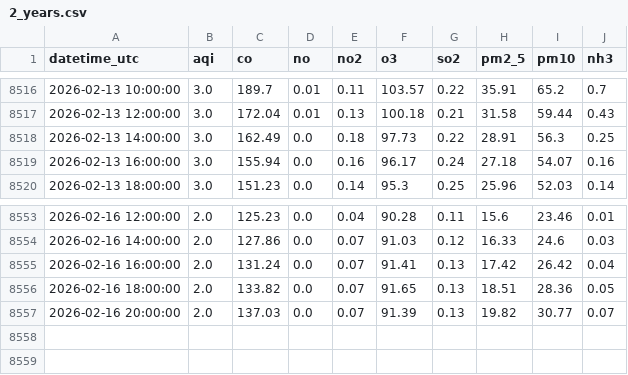
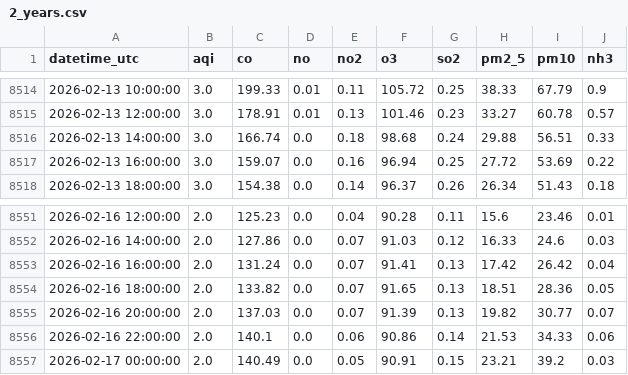
Before and after one commit to savera404/final_pollution_cicd, a CSV file: data/2_years.csv, drawn as a sheet; only a part is shown, gaps mark what is left out; the diff covers the shown part only.

```diff
--- a/data/2_years.csv
+++ b/data/2_years.csv
@@ -8516,5 +8514,5 @@ datetime_utc,aqi,co,no,no2,o3,so2,pm2_5,pm10,nh3
-2026-02-13 10:00:00,3.0,189.7,0.01,0.11,103.57,0.22,35.91,65.2,0.7
-2026-02-13 12:00:00,3.0,172.04,0.01,0.13,100.18,0.21,31.58,59.44,0.43
-2026-02-13 14:00:00,3.0,162.49,0.0,0.18,97.73,0.22,28.91,56.3,0.25
-2026-02-13 16:00:00,3.0,155.94,0.0,0.16,96.17,0.24,27.18,54.07,0.16
-2026-02-13 18:00:00,3.0,151.23,0.0,0.14,95.3,0.25,25.96,52.03,0.14
+2026-02-13 10:00:00,3.0,199.33,0.01,0.11,105.72,0.25,38.33,67.79,0.9
+2026-02-13 12:00:00,3.0,178.91,0.01,0.13,101.46,0.23,33.27,60.78,0.57
+2026-02-13 14:00:00,3.0,166.74,0.0,0.18,98.68,0.24,29.88,56.51,0.33
+2026-02-13 16:00:00,3.0,159.07,0.0,0.16,96.94,0.25,27.72,53.69,0.22
+2026-02-13 18:00:00,3.0,154.38,0.0,0.14,96.37,0.26,26.34,51.43,0.18
@@ -8557 +8555,3 @@ datetime_utc,aqi,co,no,no2,o3,so2,pm2_5,pm10,nh3
 2026-02-16 20:00:00,2.0,137.03,0.0,0.07,91.39,0.13,19.82,30.77,0.07
+2026-02-16 22:00:00,2.0,140.1,0.0,0.06,90.86,0.14,21.53,34.33,0.06
+2026-02-17 00:00:00,2.0,140.49,0.0,0.05,90.91,0.15,23.21,39.2,0.03
```
Also changed, not shown: 2 removed rows and 48 edited cells elsewhere in this file.
